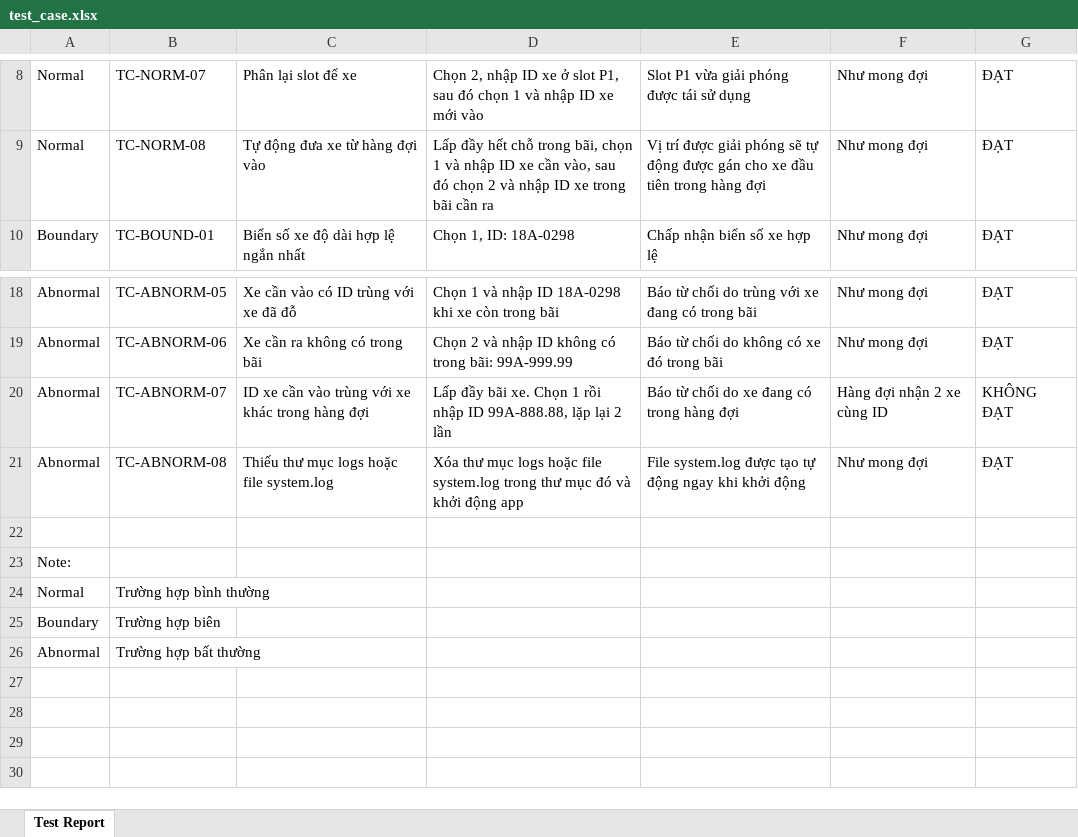
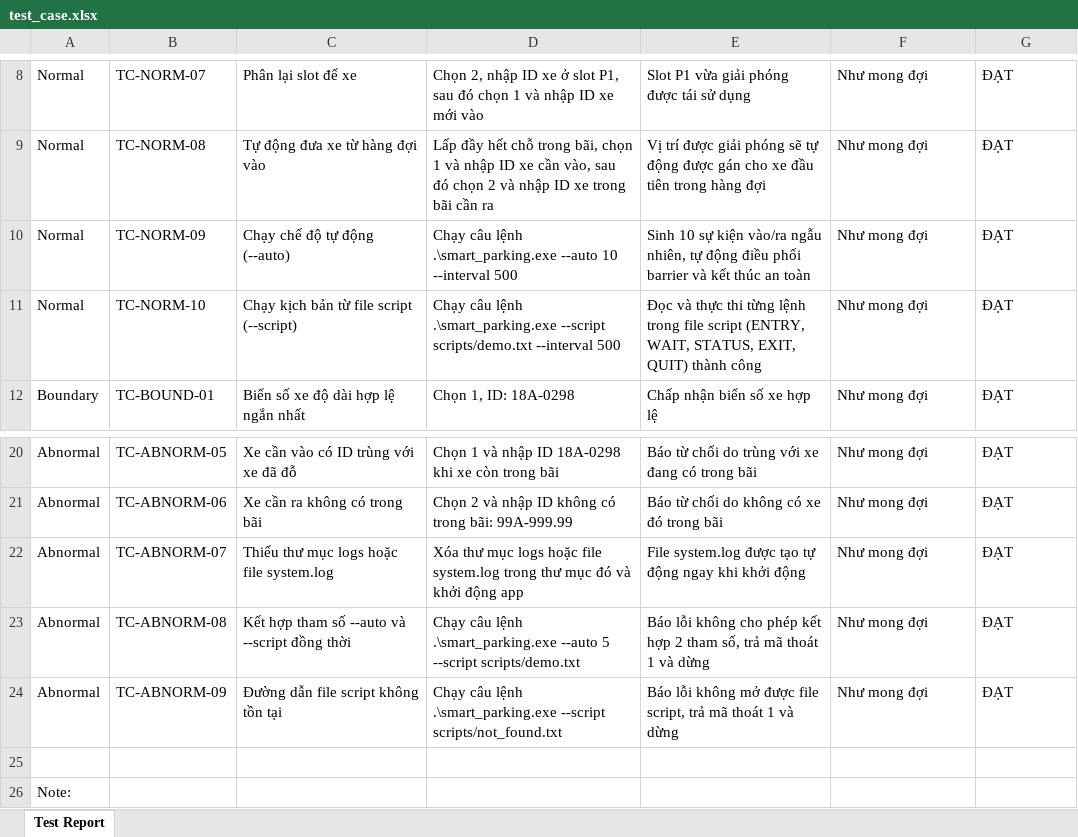
Before and after one commit to DangHaiHuy/parking_cplus, an Excel workbook: docs/test_case.xlsx, sheet Test Report, drawn as a sheet; only a part is shown, gaps mark what is left out; the shorter side is filled out with more unchanged rows; values as stored, in another font and other column widths than the file's, no borders; table styles not drawn; addresses are those after the commit; the diff names each change by its address in the sheet, - before the commit and + after, or states it on an @@ line.

Commit message:
Modify the Excel files to reflect the changes by adding the --auto and --script test cases

```diff
--- a/docs/test_case.xlsx (sheet Test Report)
+++ b/docs/test_case.xlsx (sheet Test Report)
+row 10: Normal | TC-NORM-09 | Chạy chế độ tự động (--auto) | Chạy câu lệnh .\smart_parking.exe --auto 10 --interval 500 | Sinh 10 sự kiện vào/ra ngẫu nhiên, tự động điều phối barrier và kết thúc an toàn | Như mong đợi | ĐẠT
+row 11: Normal | TC-NORM-10 | Chạy kịch bản từ file script (--script) | Chạy câu lệnh .\smart_parking.exe --script scripts/demo.txt --interval 500 | Đọc và thực thi từng lệnh trong file script (ENTRY, WAIT, STATUS, EXIT, QUIT) thành công | Như mong đợi | ĐẠT
-C22: ID xe cần vào trùng với xe khác trong hàng đợi
+C22: Thiếu thư mục logs hoặc file system.log
-D22: Lấp đầy bãi xe. Chọn 1 rồi nhập ID 99A-888.88, lặp lại 2 lần
+D22: Xóa thư mục logs hoặc file system.log trong thư mục đó và khởi động app
-E22: Báo từ chối do xe đang có trong hàng đợi
+E22: File system.log được tạo tự động ngay khi khởi động
-F22: Hàng đợi nhận 2 xe cùng ID
+F22: Như mong đợi
-G22: KHÔNG ĐẠT
+G22: ĐẠT
-C23: Thiếu thư mục logs hoặc file system.log
+C23: Kết hợp tham số --auto và --script đồng thời
-D23: Xóa thư mục logs hoặc file system.log trong thư mục đó và khởi động app
+D23: Chạy câu lệnh .\smart_parking.exe --auto 5 --script scripts/demo.txt
-E23: File system.log được tạo tự động ngay khi khởi động
+E23: Báo lỗi không cho phép kết hợp 2 tham số, trả mã thoát 1 và dừng
+row 24: Abnormal | TC-ABNORM-09 | Đường dẫn file script không tồn tại | Chạy câu lệnh .\smart_parking.exe --script scripts/not_found.txt | Báo lỗi không mở được file script, trả mã thoát 1 và dừng | Như mong đợi | ĐẠT
```
Also changed, not shown: 1 other file.
